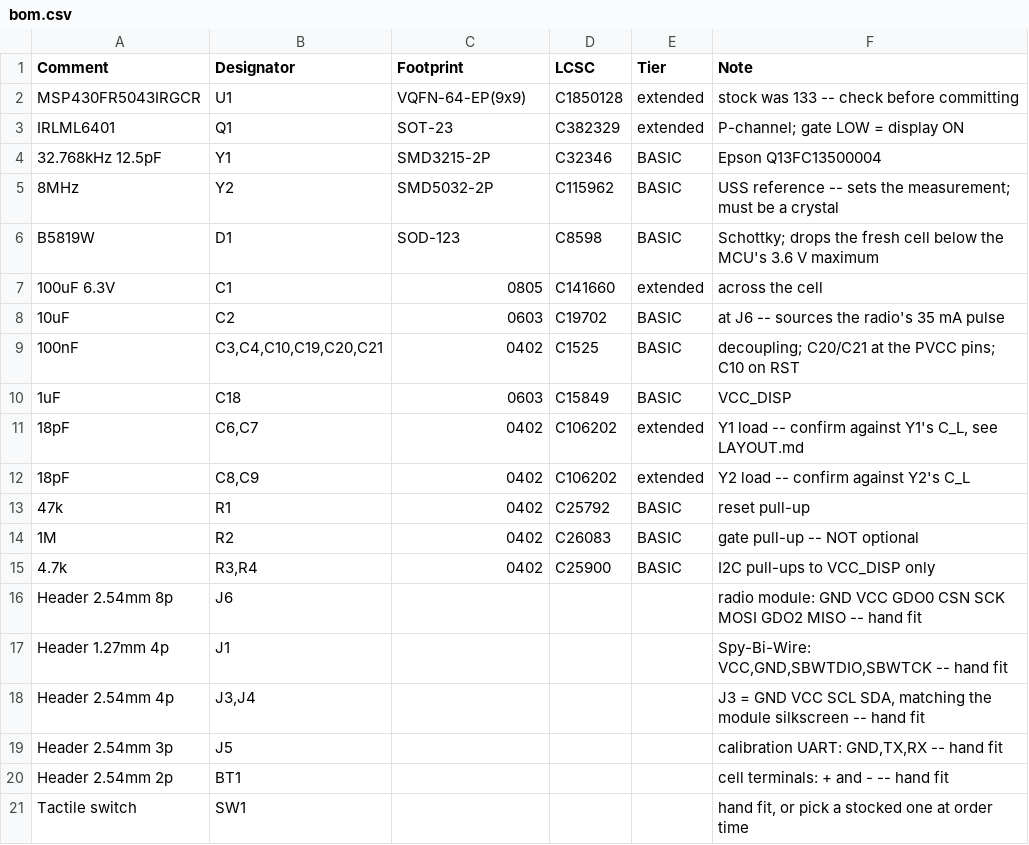
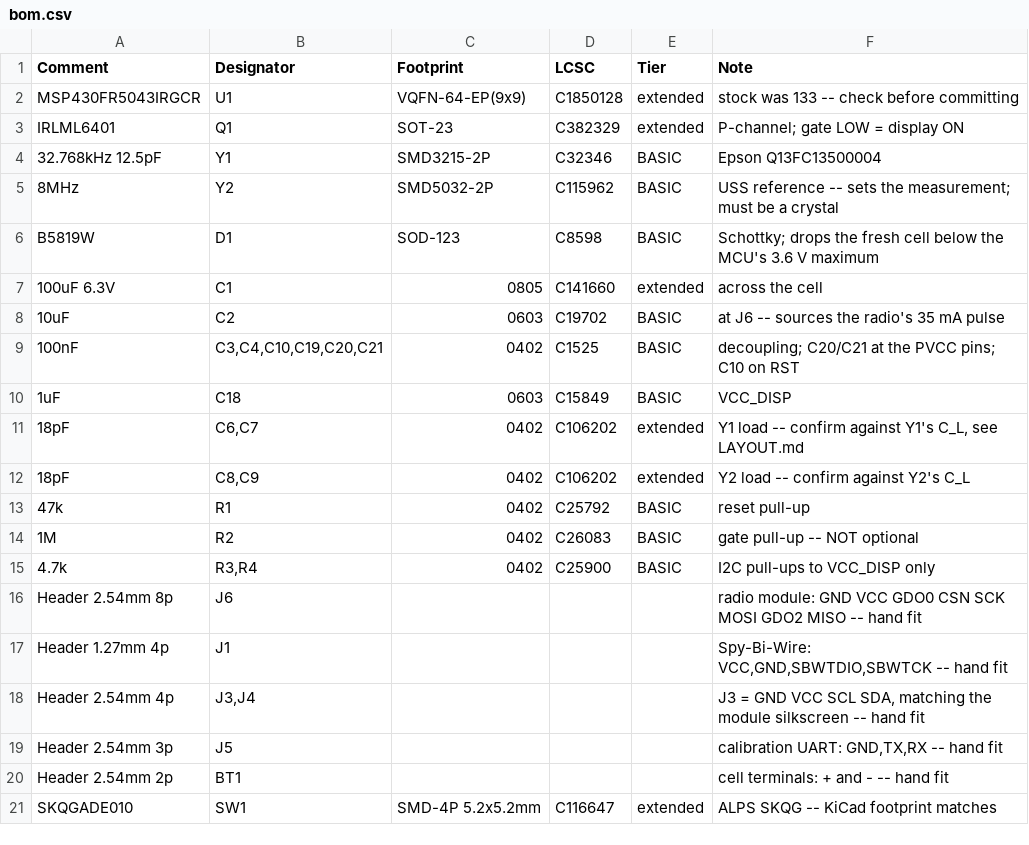
Before and after one commit to serdzz/uflowmeter_msp430fr6043, a CSV file: hw/bom.csv, drawn as a sheet; removed rows and columns are numbered as before the commit, all else as after; the diff names each change by its address in the sheet, - before the commit and + after, or states it on an @@ line.

```diff
--- a/hw/bom.csv
+++ b/hw/bom.csv
-row 21: Tactile switch | SW1 |  |  |  | hand fit, or pick a stocked one at order time
+row 21: SKQGADE010 | SW1 | SMD-4P 5.2x5.2mm | C116647 | extended | ALPS SKQG -- KiCad footprint matches
```
Also changed, not shown: 7 other files.
